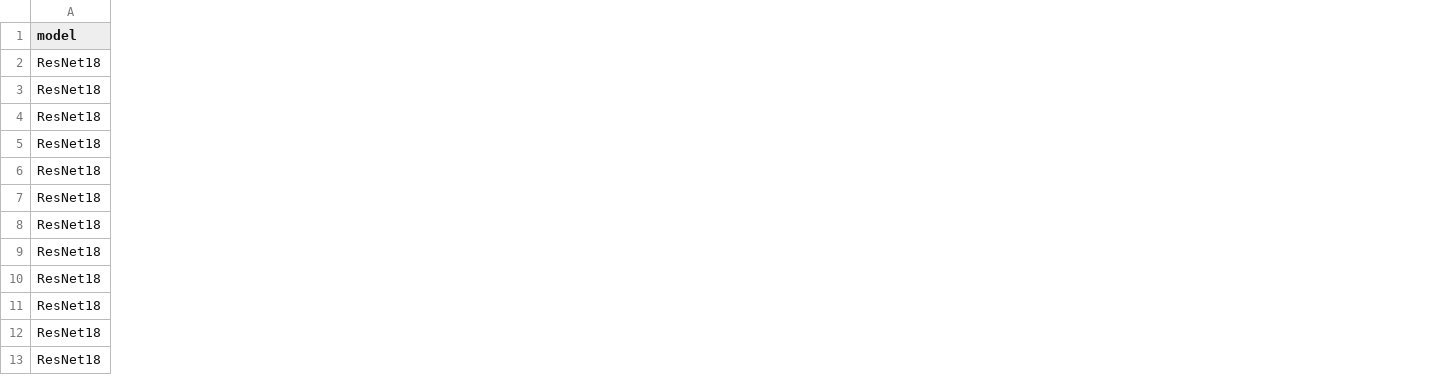
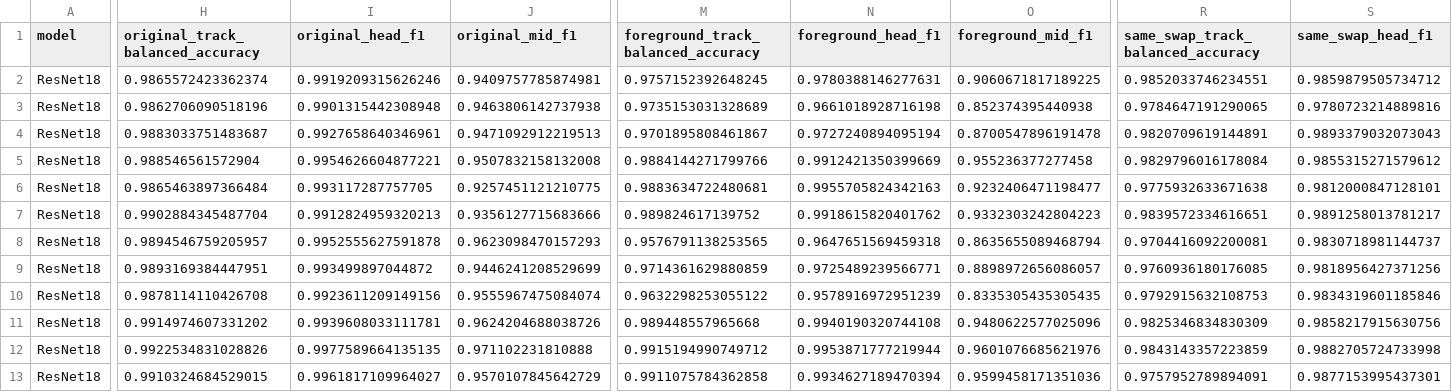
Before and after one commit to Xiaoqin-pro/ctp-fish, a CSV file: experiments/cxt_fish_final_method_summary.csv, drawn as a sheet; only a part is shown, gaps mark what is left out; the diff covers the shown part only; the diff names each change by its address in the sheet, - before the commit and + after, or states it on an @@ line.

```diff
--- a/experiments/cxt_fish_final_method_summary.csv
+++ b/experiments/cxt_fish_final_method_summary.csv
+column H (original_track_balanced_accuracy), rows 2-13: 0.9865572423362374 | 0.9862706090518196 | 0.9883033751483687 | 0.988546561572904 | 0.9865463897366484 | 0.9902884345487704 | 0.9894546759205957 | 0.9893169384447951 | 0.9878114110426708 | 0.9914974607331202 | 0.9922534831028826 | 0.9910324684529015
+column I (original_head_f1), rows 2-13: 0.9919209315626246 | 0.9901315442308948 | 0.9927658640346961 | 0.9954626604877221 | 0.993117287757705 | 0.9912824959320213 | 0.9952555627591878 | 0.993499897044872 | 0.9923611209149156 | 0.9939608033111781 | 0.9977589664135135 | 0.9961817109964027
+column J (original_mid_f1), rows 2-13: 0.9409757785874981 | 0.9463806142737938 | 0.9471092912219513 | 0.9507832158132008 | 0.9257451121210775 | 0.9356127715683666 | 0.9623098470157293 | 0.9446241208529699 | 0.9555967475084074 | 0.9624204688038726 | 0.971102231810888 | 0.9570107845642729
+column M, rows 1-13: foreground_track_balanced_accuracy | 0.9757152392648245 | 0.9735153031328689 | 0.9701895808461867 | 0.9884144271799766 | 0.9883634722480681 | 0.989824617139752 | 0.9576791138253565 | 0.9714361629880859 | 0.9632298253055122 | 0.989448557965668 | 0.9915194990749712 | 0.9911075784362858
+column N (foreground_head_f1), rows 2-13: 0.9780388146277631 | 0.9661018928716198 | 0.9727240894095194 | 0.9912421350399669 | 0.9955705824342163 | 0.9918615820401762 | 0.9647651569459318 | 0.9725489239566771 | 0.9578916972951239 | 0.9940190320744108 | 0.9953871777219944 | 0.9934627189470394
+column O (foreground_mid_f1), rows 2-13: 0.9060671817189225 | 0.852374395440938 | 0.8700547896191478 | 0.955236377277458 | 0.9232406471198477 | 0.9332303242804223 | 0.8635655089468794 | 0.8898972656086057 | 0.8335305435305435 | 0.9480622577025096 | 0.9601076685621976 | 0.9599458171351036
+column R, rows 1-13: same_swap_track_balanced_accuracy | 0.9852033746234551 | 0.9784647191290065 | 0.9820709619144891 | 0.9829796016178084 | 0.9775932633671638 | 0.9839572334616651 | 0.9704416092200081 | 0.9760936180176085 | 0.9792915632108753 | 0.9825346834830309 | 0.9843143357223859 | 0.9757952789894091
+column S (same_swap_head_f1), rows 2-13: 0.9859879505734712 | 0.9780723214889816 | 0.9893379032073043 | 0.9855315271579612 | 0.9812000847128101 | 0.9891258013781217 | 0.9830718981144737 | 0.9818956427371256 | 0.9834319601185846 | 0.9858217915630756 | 0.9882705724733998 | 0.9877153995437301
```
Also changed, not shown: 4 added columns elsewhere in this file, experiments/cxt_fish_mobilenet_per_fold_results.csv, 9 other files.
